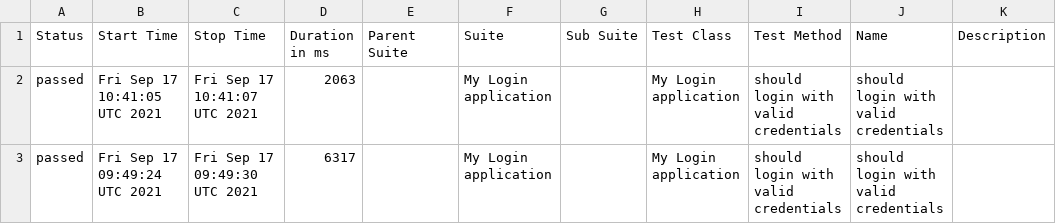
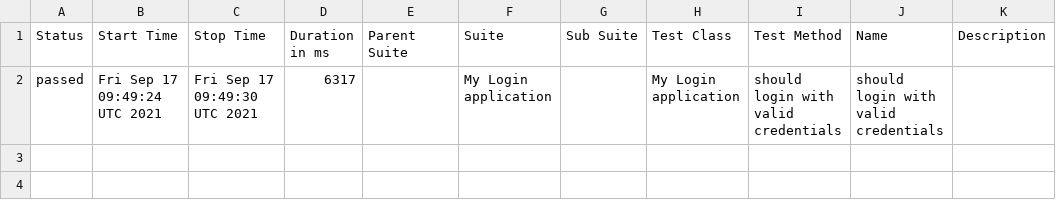
Before and after one commit to Baelir100/WorkTwo, a CSV file: docs/data/suites.csv, drawn as a sheet.

```diff
--- a/docs/data/suites.csv
+++ b/docs/data/suites.csv
@@ -1,3 +1,2 @@
 "Status","Start Time","Stop Time","Duration in ms","Parent Suite","Suite","Sub Suite","Test Class","Test Method","Name","Description"
-"passed","Fri Sep 17 10:41:05 UTC 2021","Fri Sep 17 10:41:07 UTC 2021","2063","","My Login application","","My Login application","should login with valid credentials","should login with valid credentials",""
 "passed","Fri Sep 17 09:49:24 UTC 2021","Fri Sep 17 09:49:30 UTC 2021","6317","","My Login application","","My Login application","should login with valid credentials","should login with valid credentials",""
```
Also changed, not shown: 24 other files.
